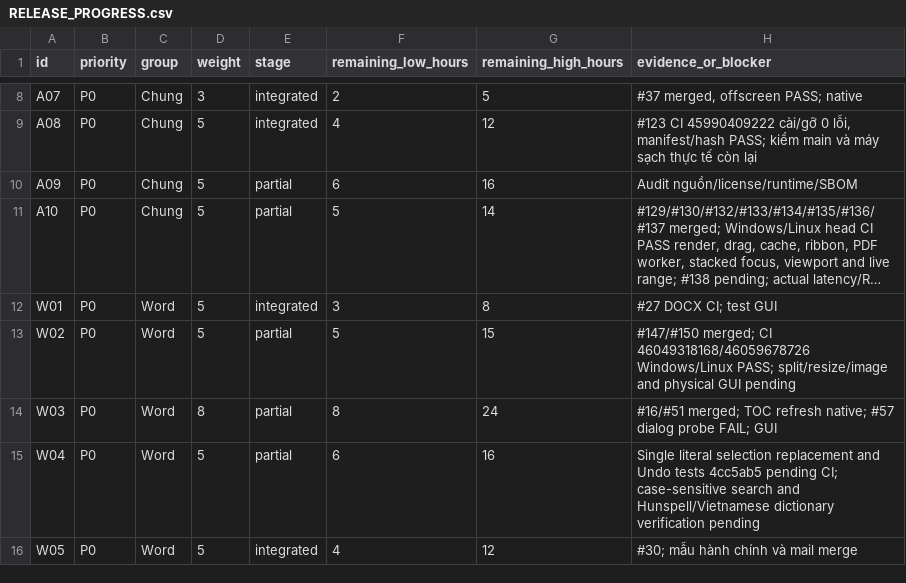
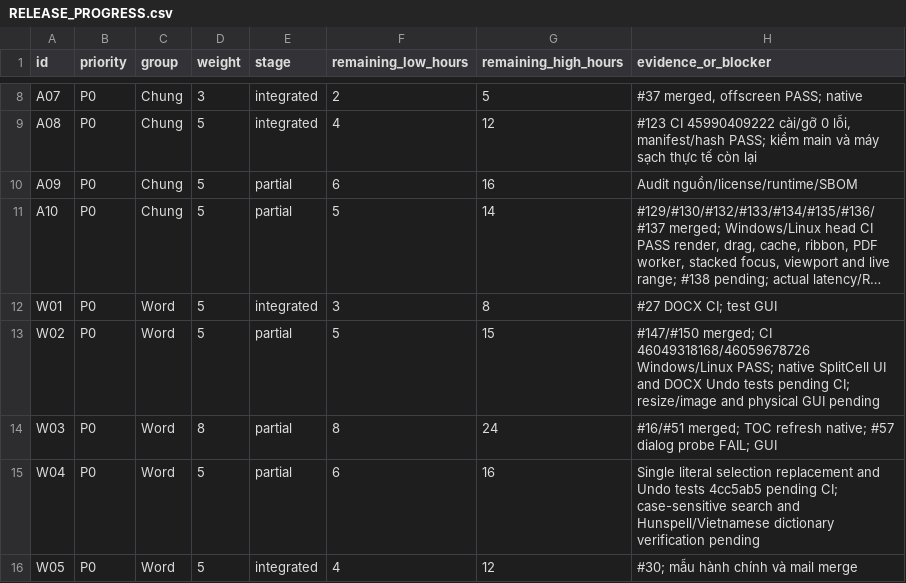
Before and after one commit to dungmao2023-art/DUngoff, a CSV file: docs/RELEASE_PROGRESS.csv, drawn as a sheet; only a part is shown, gaps mark what is left out; long unchanged cells end in ….

Commit message:
Implement native Writer table cell splitting with explicit UNO arguments, guarded UI and DOCX Undo tests

```diff
--- a/docs/RELEASE_PROGRESS.csv
+++ b/docs/RELEASE_PROGRESS.csv
@@ -12,3 +12,3 @@ id,priority,group,weight,stage,remaining_low_hours,remaining_high_hours,evidence
 "W01","P0","Word","5","integrated","3","8","#27 DOCX CI; test GUI"
-"W02","P0","Word","5","partial","5","15","#147/#150 merged; CI 46049318168/46059678726 Windows/Linux PASS; split/resize/image and physical GUI pending"
+"W02","P0","Word","5","partial","5","15","#147/#150 merged; CI 46049318168/46059678726 Windows/Linux PASS; native SplitCell UI and DOCX Undo tests pending CI; resize/image and physical GUI pending"
 "W03","P0","Word","8","partial","8","24","#16/#51 merged; TOC refresh native; #57 dialog probe FAIL; GUI"
```
Also changed, not shown: 8 other files.
